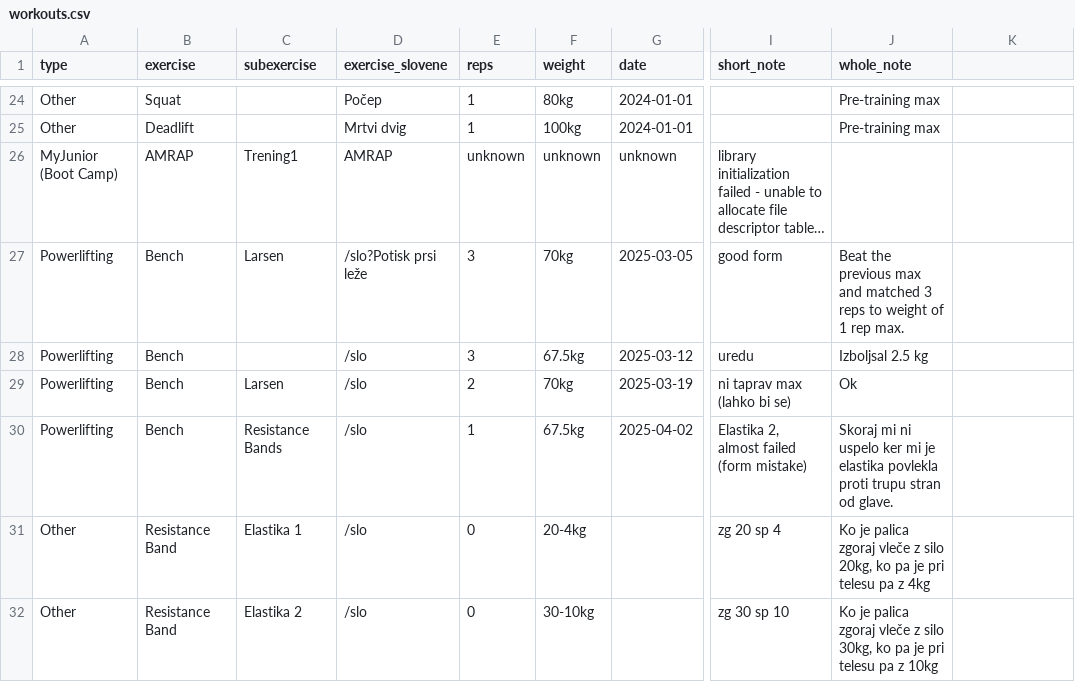
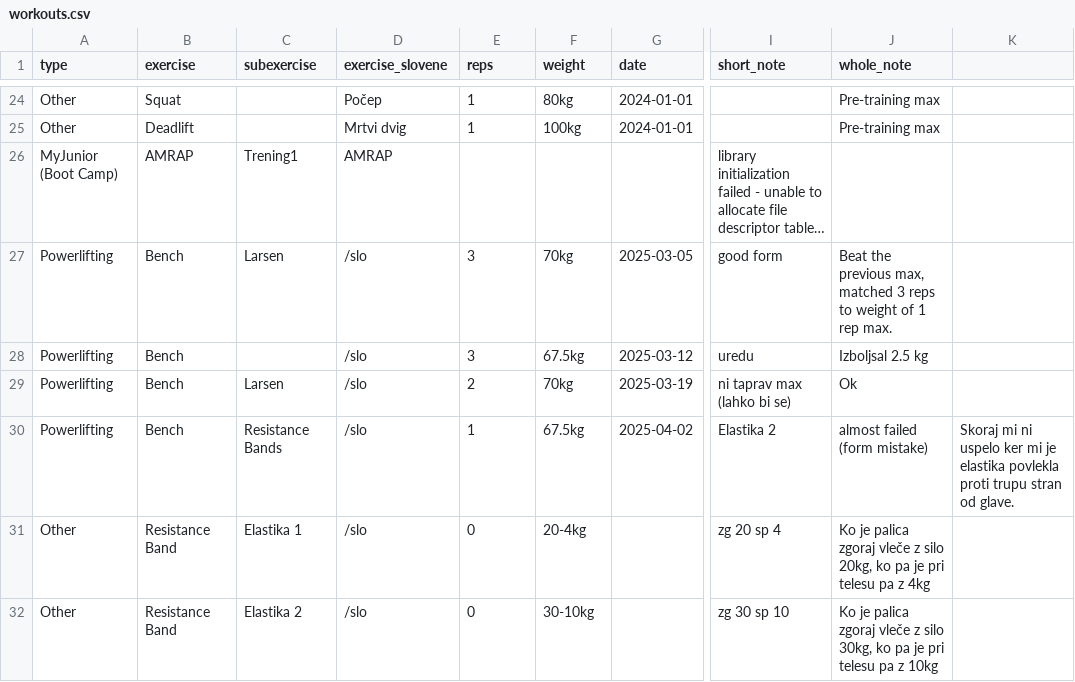
Before and after one commit to mimikunda/Workout-Log, a CSV file: assets/workouts.csv, drawn as a sheet; only a part is shown, gaps mark what is left out; long unchanged cells end in …; the diff covers the shown part only; the diff names each change by its address in the sheet, - before the commit and + after, or states it on an @@ line.

Commit message:
Update workouts.csv plissssss github

```diff
--- a/assets/workouts.csv
+++ b/assets/workouts.csv
-E26 (reps): unknown
+E26 (reps): (empty)
-F26 (weight): unknown
+F26 (weight): (empty)
-G26 (date): unknown
+G26 (date): (empty)
-D27 (exercise_slovene): /slo?Potisk prsi leže
+D27 (exercise_slovene): /slo
-J27 (whole_note): …the previous max and matched 3…
+J27 (whole_note): …the previous max, matched 3…
-I30 (short_note): Elastika 2, almost failed (form mistake)
+I30 (short_note): Elastika 2
-J30 (whole_note): Skoraj mi ni uspelo ker mi je elastika povlekla proti trupu stran od glave.
+J30 (whole_note): almost failed (form mistake)
-K30: (empty)
+K30: Skoraj mi ni uspelo ker mi je elastika povlekla proti trupu stran od glave.
```
Also changed, not shown: 10 edited cells elsewhere in this file.
